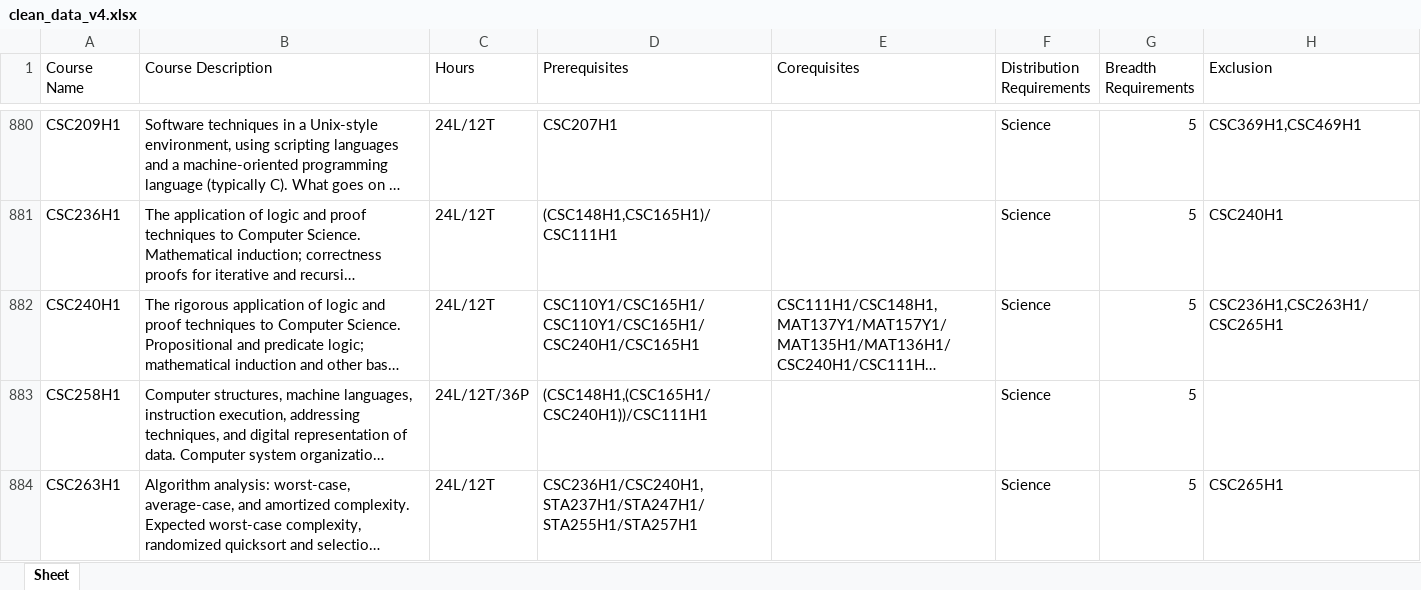
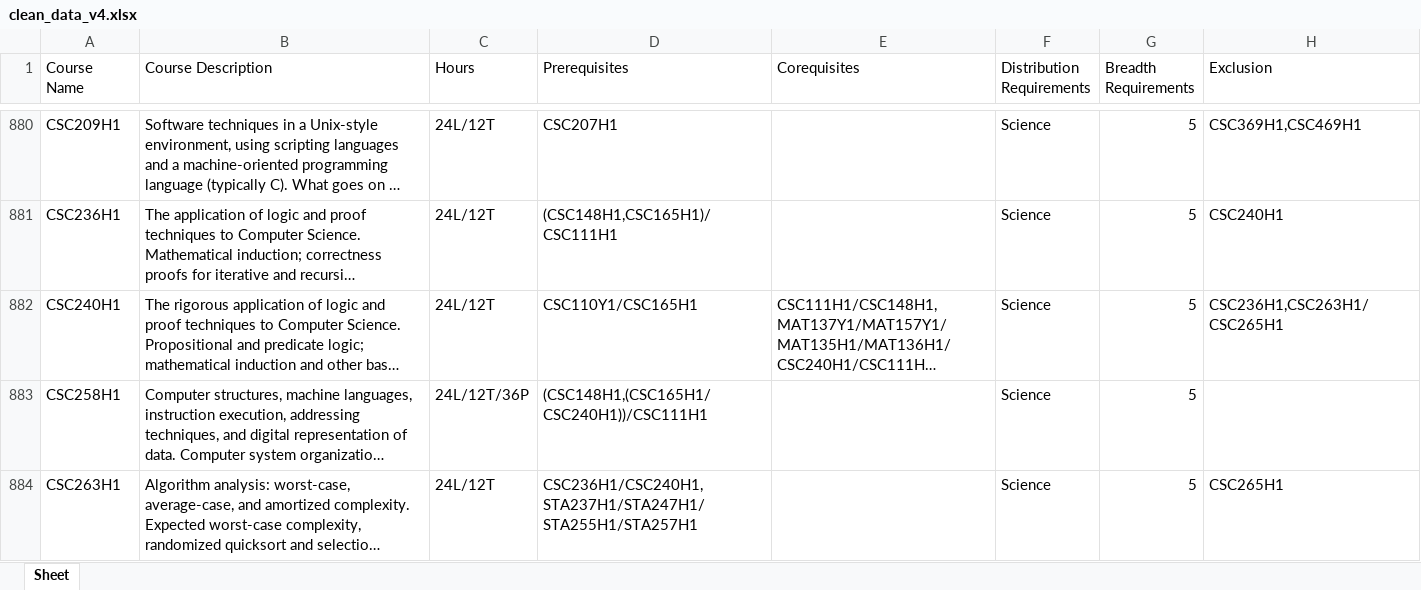
Before and after one commit to venniseho/UofT_Visual_Course_Map, an Excel workbook: clean_data_v4.xlsx, sheet Sheet, drawn as a sheet; only a part is shown, gaps mark what is left out; long unchanged cells end in …; values as stored, in another font and other column widths than the file's, no borders; the diff covers the shown part only; the diff names each change by its address in the sheet, - before the commit and + after, or states it on an @@ line.

Commit message:
Updated Prereqs

```diff
--- a/clean_data_v4.xlsx (sheet Sheet)
+++ b/clean_data_v4.xlsx (sheet Sheet)
-D882 (Prerequisites): CSC110Y1/CSC165H1/CSC110Y1/CSC165H1/CSC240H1/CSC165H1
+D882 (Prerequisites): CSC110Y1/CSC165H1
```
Also changed, not shown: 7 edited cells elsewhere in this sheet, 6 other files.
